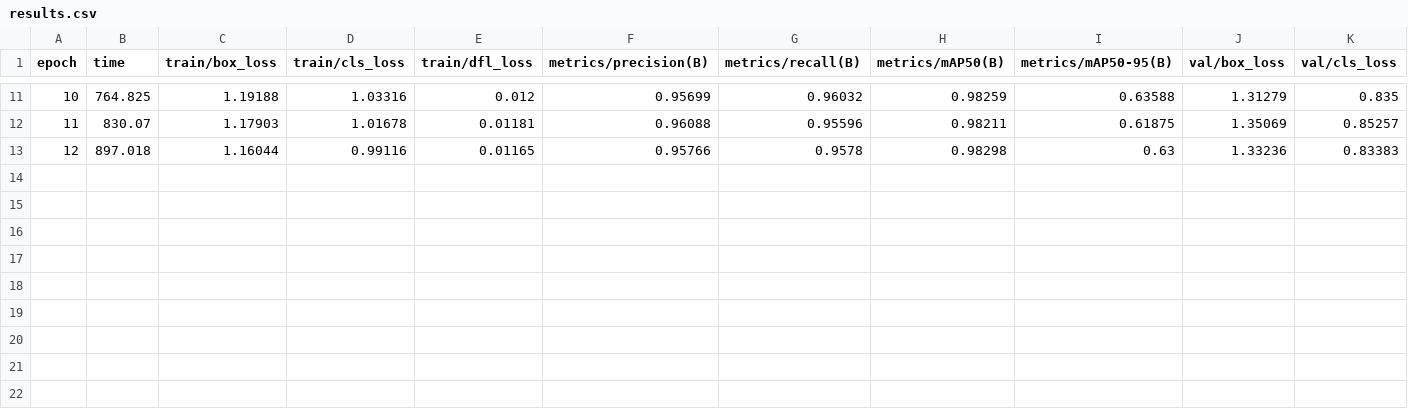
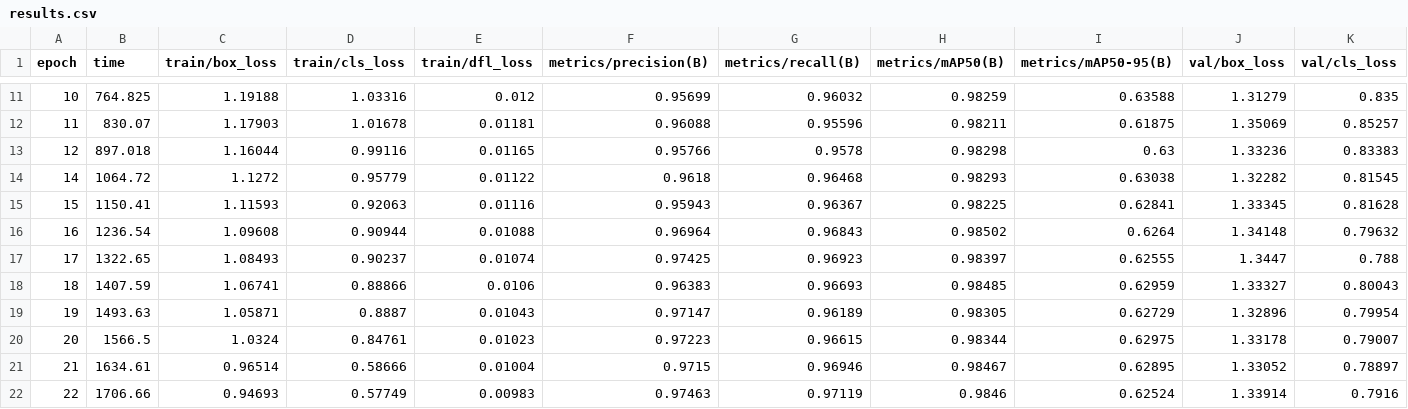
Before and after one commit to Sleem13/AI-Tools-Project, a CSV file: models/character/yolo26_characters_balanced_20260801_091452/results.csv, drawn as a sheet; only a part is shown, gaps mark what is left out; rows hold the shown columns only; the diff names each change by its address in the sheet, - before the commit and + after, or states it on an @@ line.

Commit message:
Add deskewing, quad finder and layout scoring
Add small-angle deskew rotations for landscape plates via a new deskew_angles config (configs/model/two_stage.yaml). Extend PlatePreprocessConfig to accept/validate deskew_angles and wire them into character-variant generation. Introduce _rotate_plate_crop, _find_plate_quad (improved quad detection closing small gaps), and _character_layout_score to prefer plausible letter/digit layouts during recognition. Update preprocess_plate to use the new quad finder and refine aspect calculation. Add tests for deskew variants, trapezoidal rectification and layout scoring, and include new model artifact images and updated results.csv.

```diff
--- a/models/character/yolo26_characters_balanced_20260801_091452/results.csv
+++ b/models/character/yolo26_characters_balanced_20260801_091452/results.csv
+row 14: 14 | 1064.72 | 1.1272 | 0.95779 | 0.01122 | 0.9618 | 0.96468 | 0.98293 | 0.63038 | 1.32282 | 0.81545
+row 15: 15 | 1150.41 | 1.11593 | 0.92063 | 0.01116 | 0.95943 | 0.96367 | 0.98225 | 0.62841 | 1.33345 | 0.81628
+row 16: 16 | 1236.54 | 1.09608 | 0.90944 | 0.01088 | 0.96964 | 0.96843 | 0.98502 | 0.6264 | 1.34148 | 0.79632
+row 17: 17 | 1322.65 | 1.08493 | 0.90237 | 0.01074 | 0.97425 | 0.96923 | 0.98397 | 0.62555 | 1.3447 | 0.788
+row 18: 18 | 1407.59 | 1.06741 | 0.88866 | 0.0106 | 0.96383 | 0.96693 | 0.98485 | 0.62959 | 1.33327 | 0.80043
+row 19: 19 | 1493.63 | 1.05871 | 0.8887 | 0.01043 | 0.97147 | 0.96189 | 0.98305 | 0.62729 | 1.32896 | 0.79954
+row 20: 20 | 1566.5 | 1.0324 | 0.84761 | 0.01023 | 0.97223 | 0.96615 | 0.98344 | 0.62975 | 1.33178 | 0.79007
+row 21: 21 | 1634.61 | 0.96514 | 0.58666 | 0.01004 | 0.9715 | 0.96946 | 0.98467 | 0.62895 | 1.33052 | 0.78897
+row 22: 22 | 1706.66 | 0.94693 | 0.57749 | 0.00983 | 0.97463 | 0.97119 | 0.9846 | 0.62524 | 1.33914 | 0.7916
```
Also changed, not shown: 19 other files.
